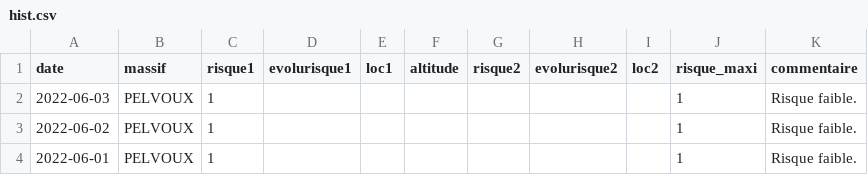
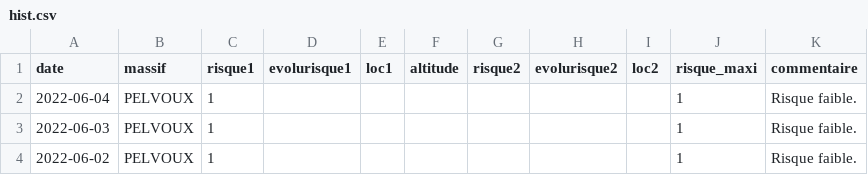
Before and after one commit to qloridant/meteofrance_bra_hist, a CSV file: src/data/PELVOUX/hist.csv, drawn as a sheet; only a part is shown; the shorter side is filled out with more unchanged rows.

Commit message:
Daily automatic file update

```diff
--- a/src/data/PELVOUX/hist.csv
+++ b/src/data/PELVOUX/hist.csv
@@ -1,2 +1,3 @@
 date, massif, risque1, evolurisque1, loc1, altitude, risque2, evolurisque2, loc2, risque_maxi, commentaire
+2022-06-04,PELVOUX,1,,,,,,,1,Risque faible.
 2022-06-03,PELVOUX,1,,,,,,,1,Risque faible.
```
